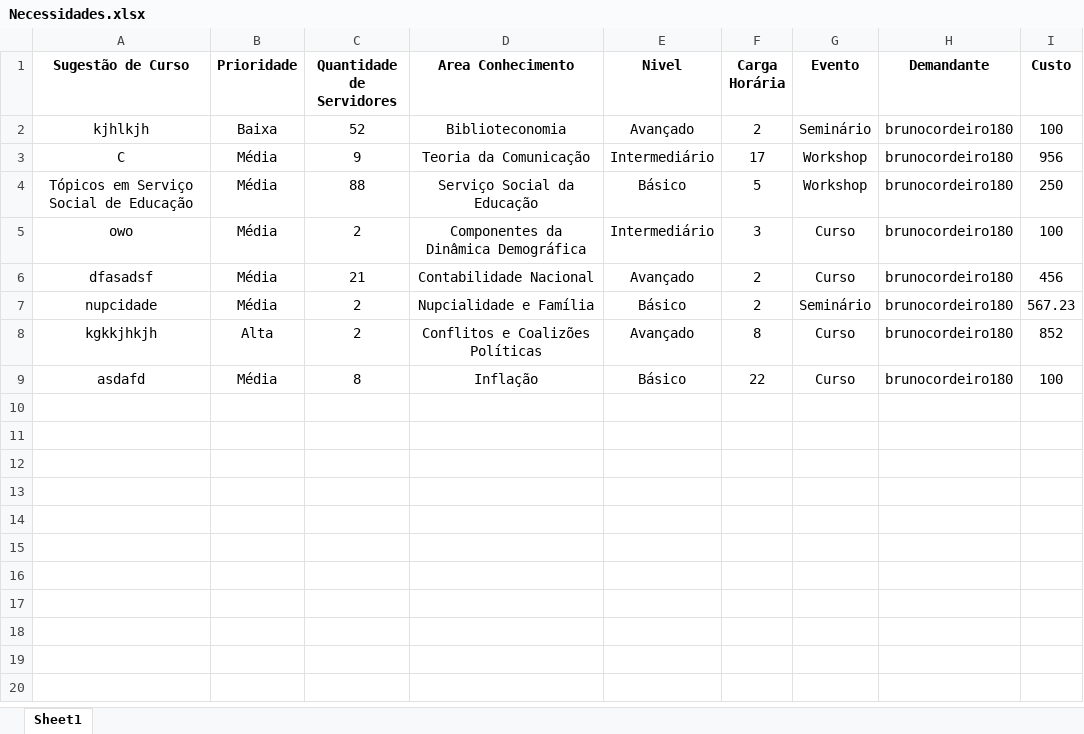
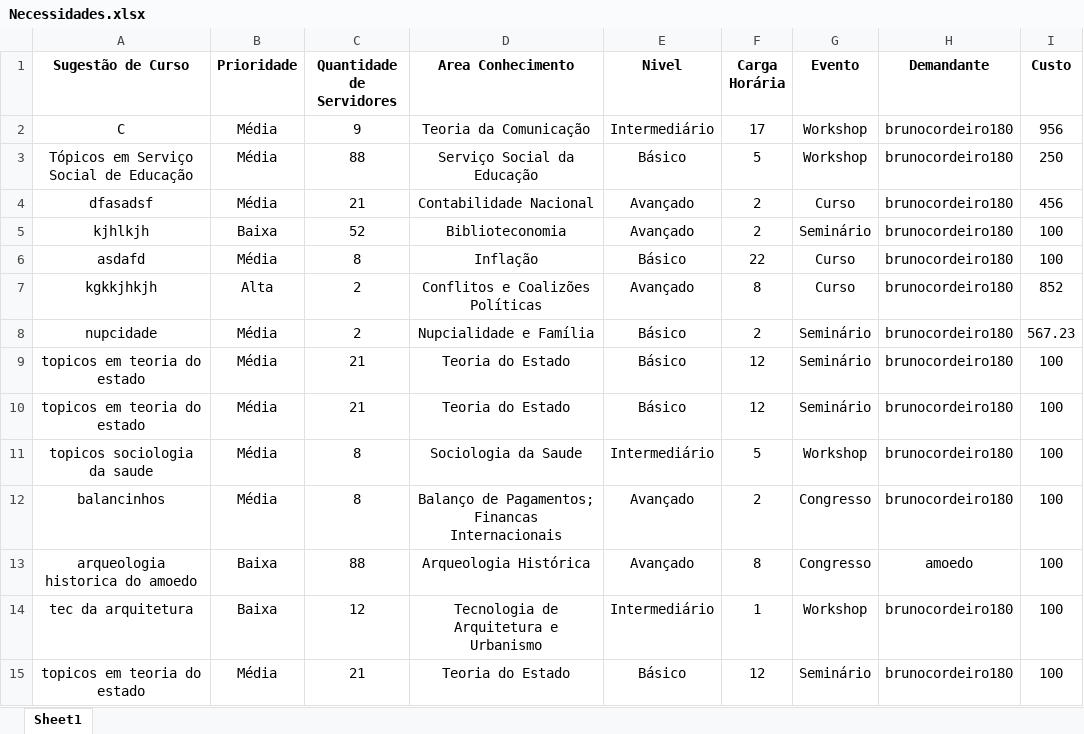
Before and after one commit to interlegis/capacita, an Excel workbook: Necessidades.xlsx, sheet Sheet1, drawn as a sheet; values as stored, in another font and other column widths than the file's, no borders; removed rows and columns are numbered as before the commit, all else as after; the diff names each change by its address in the sheet, - before the commit and + after, or states it on an @@ line.

Commit message:
Cursos sugeridos

```diff
--- a/Necessidades.xlsx (sheet Sheet1)
+++ b/Necessidades.xlsx (sheet Sheet1)
-row 5: owo | Média | 2 | Componentes da Dinâmica Demográfica | Intermediário | 3 | Curso | brunocordeiro180 | 100
@@ row 2 moved to row 5: kjhlkjh @@
@@ row 9 moved to row 6: asdafd @@
@@ row 8 moved to row 7: kgkkjhkjh @@
+row 9: topicos em teoria do estado | Média | 21 | Teoria do Estado | Básico | 12 | Seminário | brunocordeiro180 | 100
+row 10: topicos em teoria do estado | Média | 21 | Teoria do Estado | Básico | 12 | Seminário | brunocordeiro180 | 100
+row 11: topicos sociologia da saude | Média | 8 | Sociologia da Saude | Intermediário | 5 | Workshop | brunocordeiro180 | 100
+row 12: balancinhos | Média | 8 | Balanço de Pagamentos; Financas Internacionais | Avançado | 2 | Congresso | brunocordeiro180 | 100
+row 13: arqueologia historica do amoedo | Baixa | 88 | Arqueologia Histórica | Avançado | 8 | Congresso | amoedo | 100
+row 14: tec da arquitetura | Baixa | 12 | Tecnologia de Arquitetura e Urbanismo | Intermediário | 1 | Workshop | brunocordeiro180 | 100
+row 15: topicos em teoria do estado | Média | 21 | Teoria do Estado | Básico | 12 | Seminário | brunocordeiro180 | 100
```
Also changed, not shown: 7 other files.
